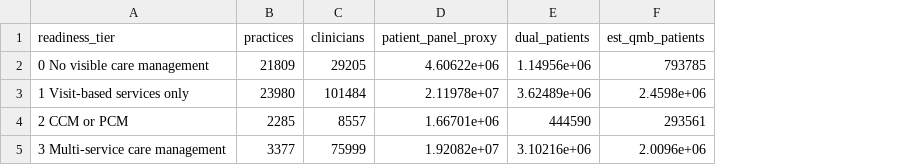
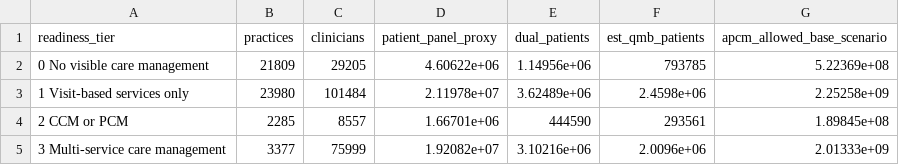
Before and after one commit to anandiganguli97/apcm-opportunity, a CSV file: pipeline_output/results/readiness_tiers.csv, drawn as a sheet; the diff names each change by its address in the sheet, - before the commit and + after, or states it on an @@ line.

```diff
--- a/pipeline_output/results/readiness_tiers.csv
+++ b/pipeline_output/results/readiness_tiers.csv
+column G (apcm_allowed_base_scenario), rows 2-5: 5.22369e+08 | 2.25258e+09 | 1.89845e+08 | 2.01333e+09
```
Also changed, not shown: pipeline_output/results/equity.csv, 12 other files.
